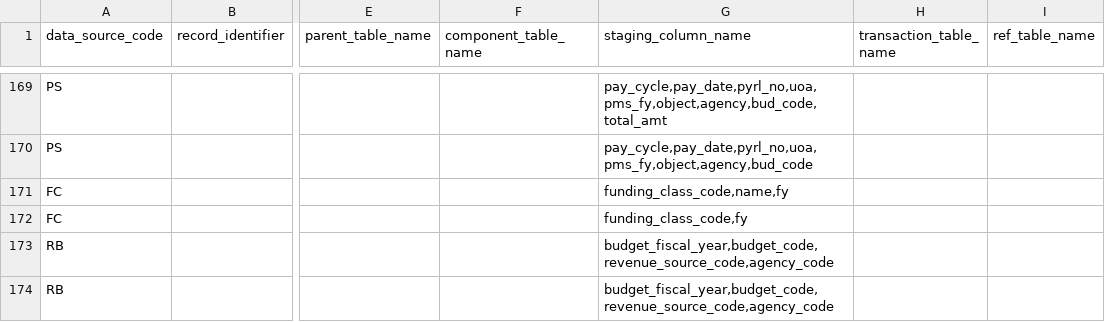
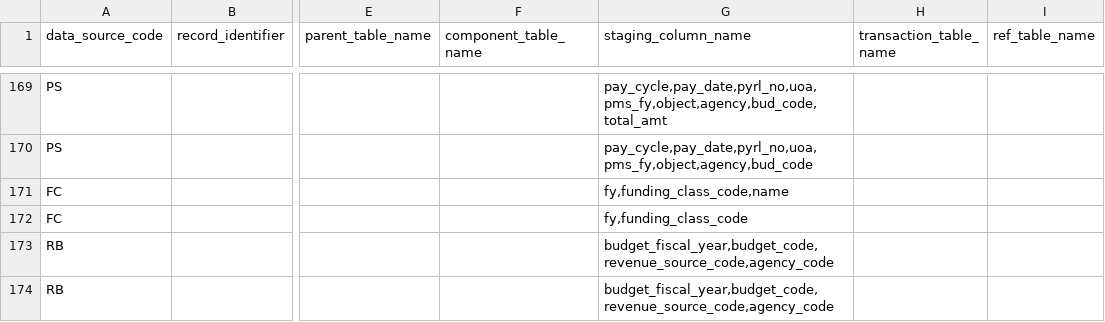
Before and after one commit to vasili4/Checkbook, a CSV file: checkbook/DB scripts/ScriptsForInitialSetUp/ref_validation_rule.csv, drawn as a sheet; only a part is shown, gaps mark what is left out; the diff names each change by its address in the sheet, - before the commit and + after, or states it on an @@ line.

Commit message:
NYCCHKBK-2001 wrong ticket number
git-svn-id: https://omb-dashboardplatform.reisys.com:10039/NYC_Checkbook_2_0/Database@4415 948744eb-f611-4f28-8820-250fb6d8f47d

Former-commit-id: be3042ae269f7598405d0b7b2691e37028f86370

```diff
--- a/checkbook/DB scripts/ScriptsForInitialSetUp/ref_validation_rule.csv
+++ b/checkbook/DB scripts/ScriptsForInitialSetUp/ref_validation_rule.csv
-G171 (staging_column_name): funding_class_code,name,fy
+G171 (staging_column_name): fy,funding_class_code,name
-G172 (staging_column_name): funding_class_code,fy
+G172 (staging_column_name): fy,funding_class_code
```
